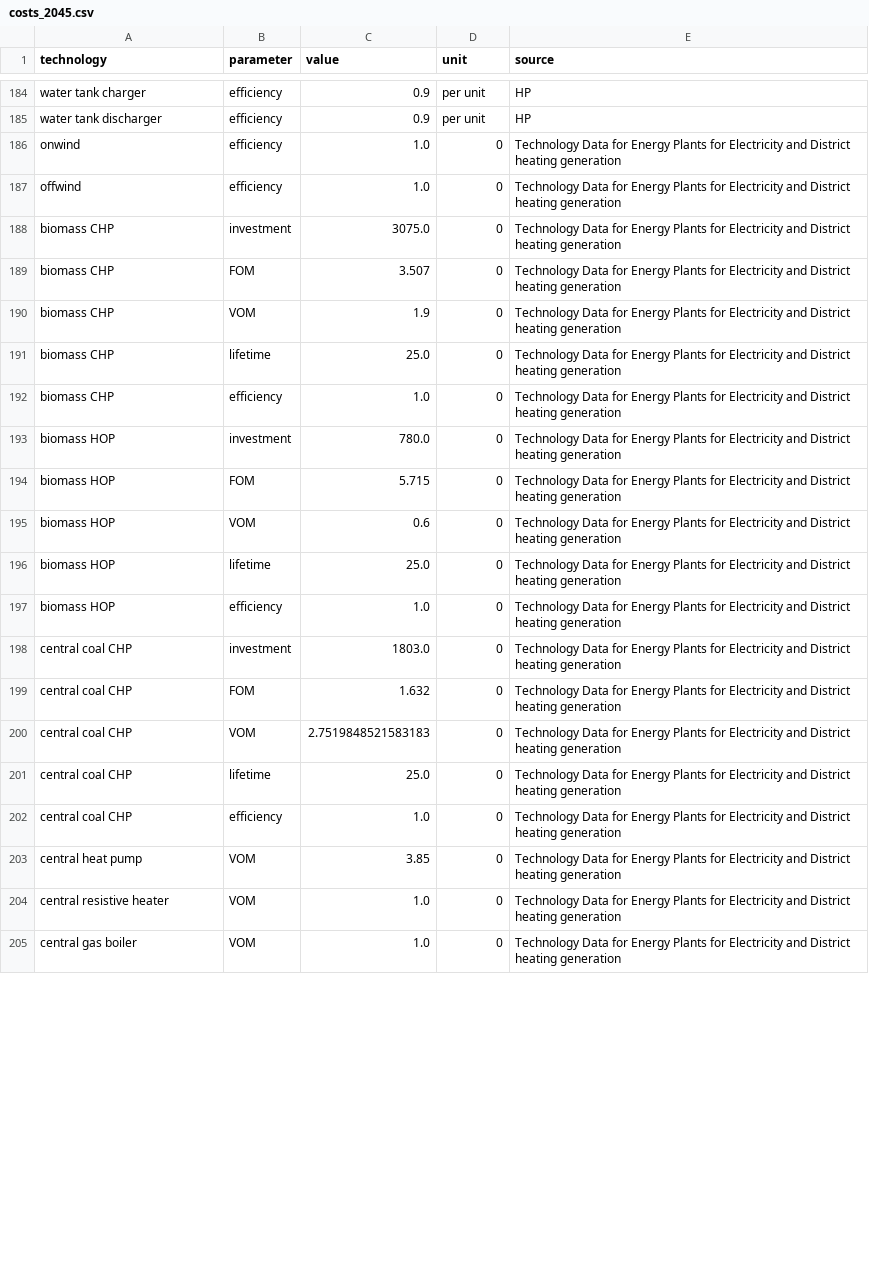
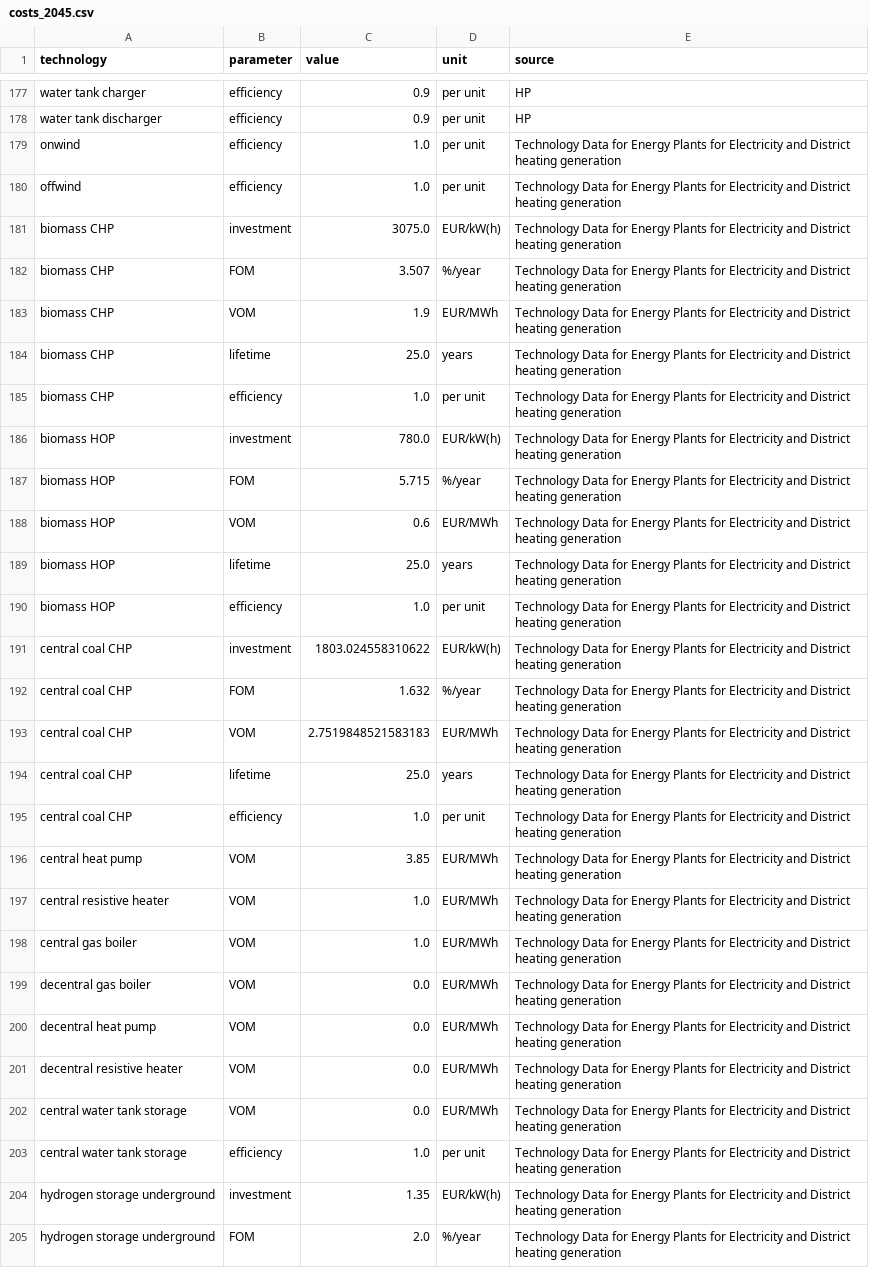
Before and after one commit to martavp/pypsa-eur-sec-30-path, a CSV file: paper_graphics/data/costs/outputs/costs_2045.csv, drawn as a sheet; only a part is shown, gaps mark what is left out; the diff covers the shown part only.

```diff
--- a/paper_graphics/data/costs/outputs/costs_2045.csv
+++ b/paper_graphics/data/costs/outputs/costs_2045.csv
@@ -185,21 +178,28 @@ water tank charger,efficiency,0.9,per unit,HP
 water tank discharger,efficiency,0.9,per unit,HP
-onwind,efficiency,1.0,0,Technology Data for Energy Plants for Electricity and District heating generation
-offwind,efficiency,1.0,0,Technology Data for Energy Plants for Electricity and District heating generation
-biomass CHP,investment,3075.0,0,Technology Data for Energy Plants for Electricity and District heating generation
-biomass CHP,FOM,3.507,0,Technology Data for Energy Plants for Electricity and District heating generation
-biomass CHP,VOM,1.9,0,Technology Data for Energy Plants for Electricity and District heating generation
-biomass CHP,lifetime,25.0,0,Technology Data for Energy Plants for Electricity and District heating generation
-biomass CHP,efficiency,1.0,0,Technology Data for Energy Plants for Electricity and District heating generation
-biomass HOP,investment,780.0,0,Technology Data for Energy Plants for Electricity and District heating generation
-biomass HOP,FOM,5.715,0,Technology Data for Energy Plants for Electricity and District heating generation
-biomass HOP,VOM,0.6,0,Technology Data for Energy Plants for Electricity and District heating generation
-biomass HOP,lifetime,25.0,0,Technology Data for Energy Plants for Electricity and District heating generation
-biomass HOP,efficiency,1.0,0,Technology Data for Energy Plants for Electricity and District heating generation
-central coal CHP,investment,1803.0,0,Technology Data for Energy Plants for Electricity and District heating generation
-central coal CHP,FOM,1.632,0,Technology Data for Energy Plants for Electricity and District heating generation
-central coal CHP,VOM,2.7519848521583183,0,Technology Data for Energy Plants for Electricity and District heating generation
-central coal CHP,lifetime,25.0,0,Technology Data for Energy Plants for Electricity and District heating generation
-central coal CHP,efficiency,1.0,0,Technology Data for Energy Plants for Electricity and District heating generation
-central heat pump,VOM,3.85,0,Technology Data for Energy Plants for Electricity and District heating generation
-central resistive heater,VOM,1.0,0,Technology Data for Energy Plants for Electricity and District heating generation
-central gas boiler,VOM,1.0,0,Technology Data for Energy Plants for Electricity and District heating generation
+onwind,efficiency,1.0,per unit,Technology Data for Energy Plants for Electricity and District heating generation
+offwind,efficiency,1.0,per unit,Technology Data for Energy Plants for Electricity and District heating generation
+biomass CHP,investment,3075.0,EUR/kW(h),Technology Data for Energy Plants for Electricity and District heating generation
+biomass CHP,FOM,3.507,%/year,Technology Data for Energy Plants for Electricity and District heating generation
+biomass CHP,VOM,1.9,EUR/MWh,Technology Data for Energy Plants for Electricity and District heating generation
+biomass CHP,lifetime,25.0,years,Technology Data for Energy Plants for Electricity and District heating generation
+biomass CHP,efficiency,1.0,per unit,Technology Data for Energy Plants for Electricity and District heating generation
+biomass HOP,investment,780.0,EUR/kW(h),Technology Data for Energy Plants for Electricity and District heating generation
+biomass HOP,FOM,5.715,%/year,Technology Data for Energy Plants for Electricity and District heating generation
+biomass HOP,VOM,0.6,EUR/MWh,Technology Data for Energy Plants for Electricity and District heating generation
+biomass HOP,lifetime,25.0,years,Technology Data for Energy Plants for Electricity and District heating generation
+biomass HOP,efficiency,1.0,per unit,Technology Data for Energy Plants for Electricity and District heating generation
+central coal CHP,investment,1803.024558310622,EUR/kW(h),Technology Data for Energy Plants for Electricity and District heating generation
+central coal CHP,FOM,1.632,%/year,Technology Data for Energy Plants for Electricity and District heating generation
+central coal CHP,VOM,2.7519848521583183,EUR/MWh,Technology Data for Energy Plants for Electricity and District heating generation
+central coal CHP,lifetime,25.0,years,Technology Data for Energy Plants for Electricity and District heating generation
+central coal CHP,efficiency,1.0,per unit,Technology Data for Energy Plants for Electricity and District heating generation
+central heat pump,VOM,3.85,EUR/MWh,Technology Data for Energy Plants for Electricity and District heating generation
+central resistive heater,VOM,1.0,EUR/MWh,Technology Data for Energy Plants for Electricity and District heating generation
+central gas boiler,VOM,1.0,EUR/MWh,Technology Data for Energy Plants for Electricity and District heating generation
+decentral gas boiler,VOM,0.0,EUR/MWh,Technology Data for Energy Plants for Electricity and District heating generation
+decentral heat pump,VOM,0.0,EUR/MWh,Technology Data for Energy Plants for Electricity and District heating generation
+decentral resistive heater,VOM,0.0,EUR/MWh,Technology Data for Energy Plants for Electricity and District heating generation
+central water tank storage,VOM,0.0,EUR/MWh,Technology Data for Energy Plants for Electricity and District heating generation
+central water tank storage,efficiency,1.0,per unit,Technology Data for Energy Plants for Electricity and District heating generation
+hydrogen storage underground,investment,1.35,EUR/kW(h),Technology Data for Energy Plants for Electricity and District heating generation
+hydrogen storage underground,FOM,2.0,%/year,Technology Data for Energy Plants for Electricity and District heating generation
```
Also changed, not shown: 8 added rows, 7 removed rows and 50 edited cells elsewhere in this file, paper_graphics/data/costs/outputs/costs_2025.csv, paper_graphics/data/costs/outputs/costs_2030.csv, 12 other files.
